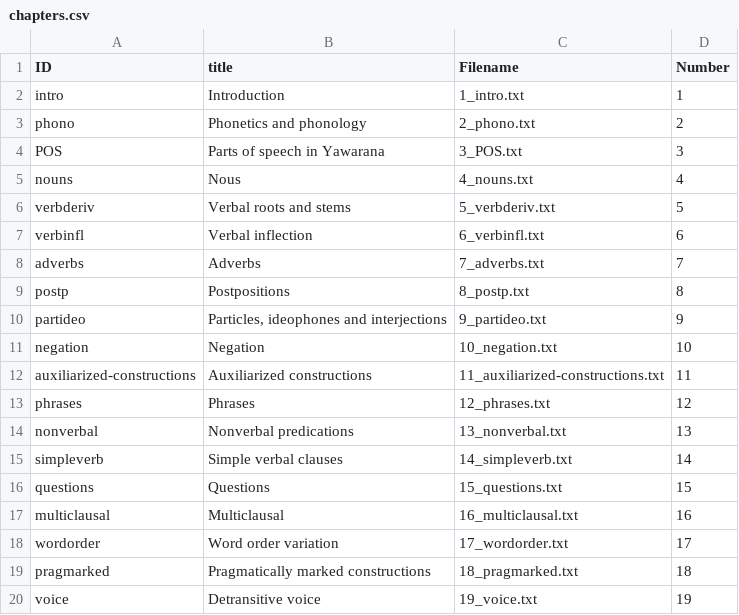
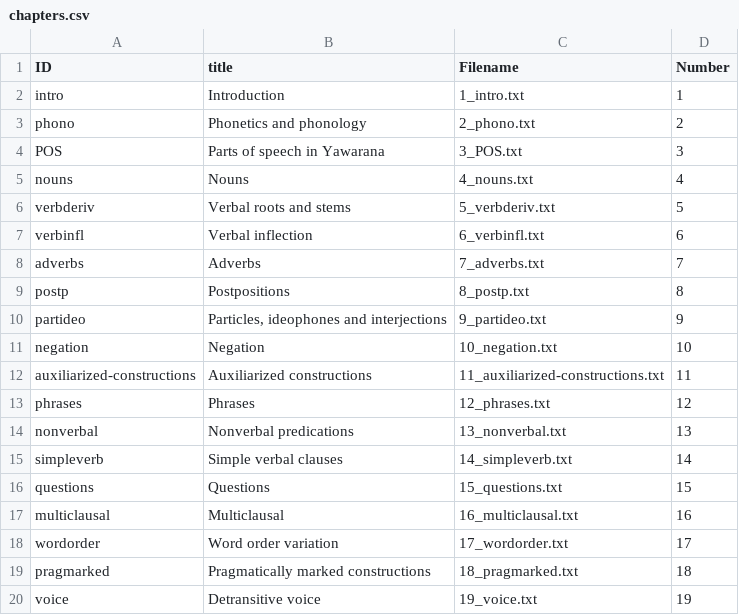
Before and after one commit to caribank/yawarana-sketch, a CSV file: output/clld/chapters.csv, drawn as a sheet.

```diff
--- a/output/clld/chapters.csv
+++ b/output/clld/chapters.csv
@@ -4,3 +4,3 @@ phono,Phonetics and phonology,2_phono.txt,2
 POS,Parts of speech in Yawarana,3_POS.txt,3
-nouns,Nous,4_nouns.txt,4
+nouns,Nouns,4_nouns.txt,4
 verbderiv,Verbal roots and stems,5_verbderiv.txt,5
```
Also changed, not shown: tables/nvpoverview.csv, 13 other files.
